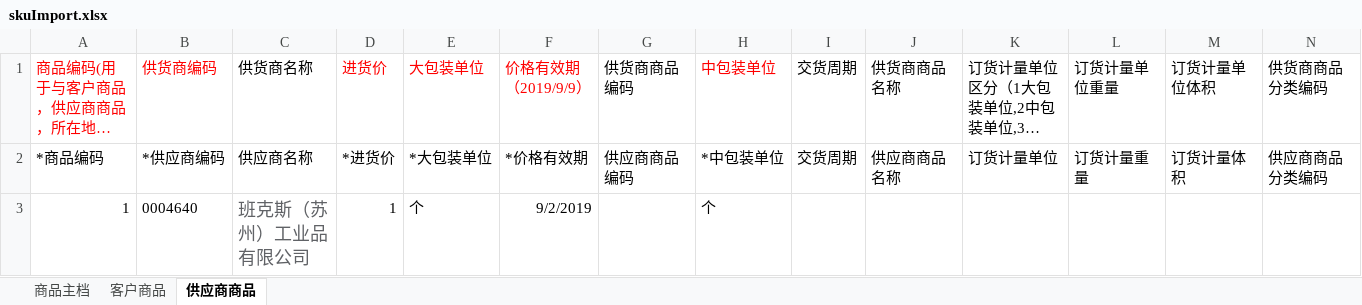
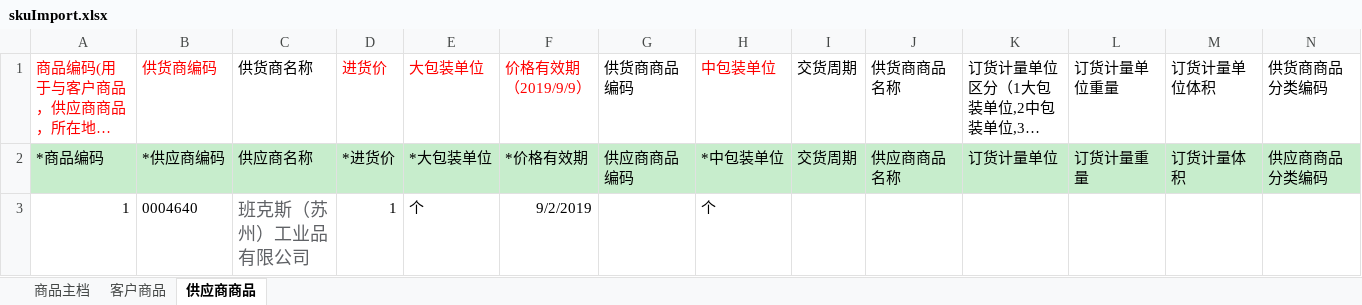
Before and after one commit to gaga-change/csj-tiger-vue, an Excel workbook: static/templet/skuImport.xlsx, sheet 供应商商品, drawn as a sheet; long unchanged cells end in …; values as stored, in another font and other column widths than the file's, no borders; the diff names each change by its address in the sheet, - before the commit and + after, or states it on an @@ line.

```diff
--- a/static/templet/skuImport.xlsx (sheet 供应商商品)
+++ b/static/templet/skuImport.xlsx (sheet 供应商商品)
-A2:N2 fill: none
+A2:N2 fill: #C7EDCC
```
Also changed, not shown: sheet 商品主档, sheet 客户商品.
